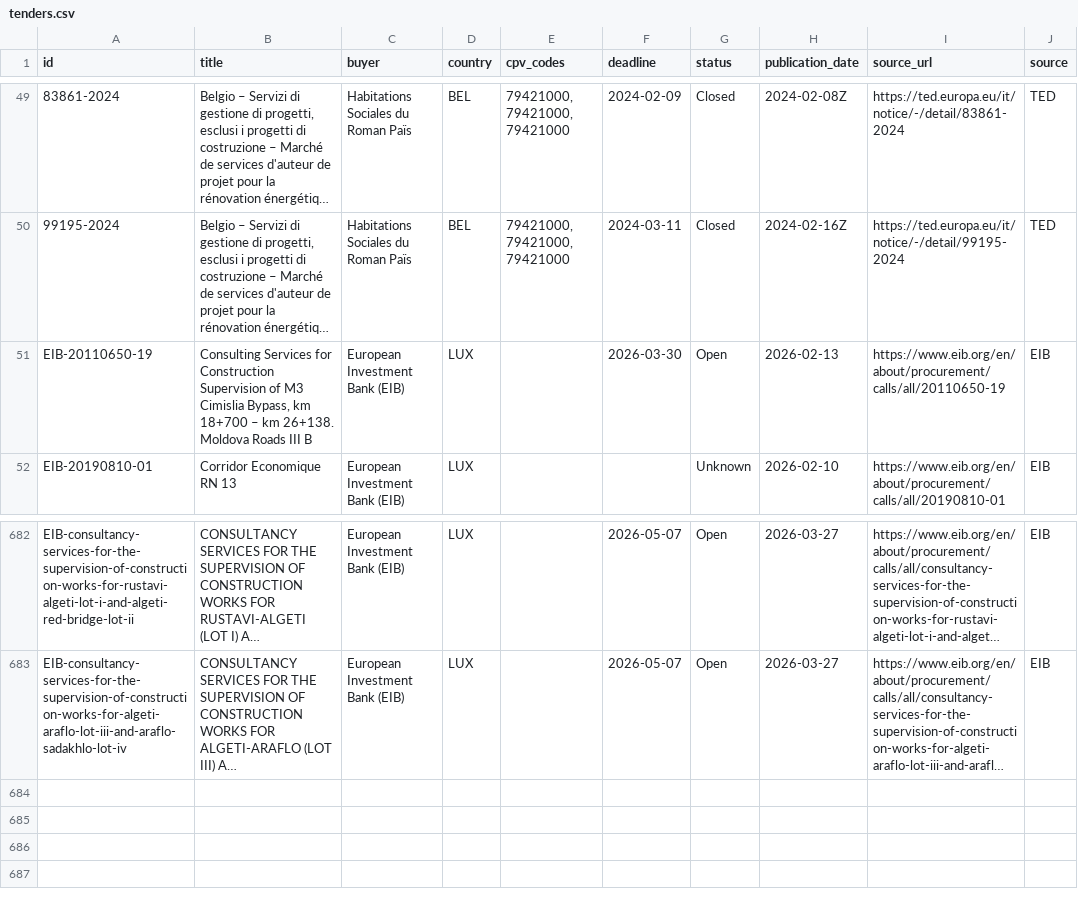
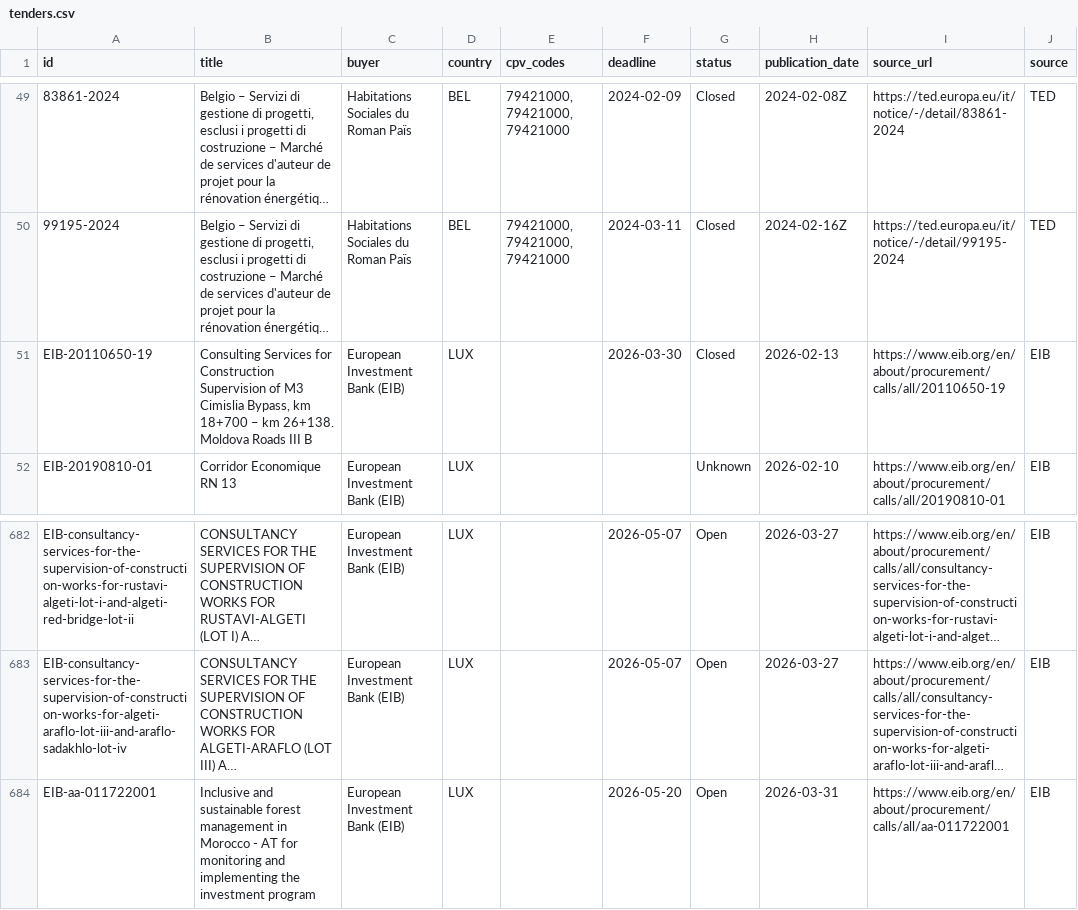
Before and after one commit to wodka2000/bei-tender-agent, a CSV file: output/tenders.csv, drawn as a sheet; only a part is shown, gaps mark what is left out; long unchanged cells end in …; the diff names each change by its address in the sheet, - before the commit and + after, or states it on an @@ line.

```diff
--- a/output/tenders.csv
+++ b/output/tenders.csv
-G51 (status): Open
+G51 (status): Closed
+row 684: EIB-aa-011722001 | Inclusive and sustainable forest management in Morocco - AT for monitoring and implementing the investment program | European Investment Bank (EIB) | LUX |  | 2026-05-20 | Open | 2026-03-31 | https://www.eib.org/en/about/procurement/calls/all/aa-011722001 | EIB
```
Also changed, not shown: 1 other file.
